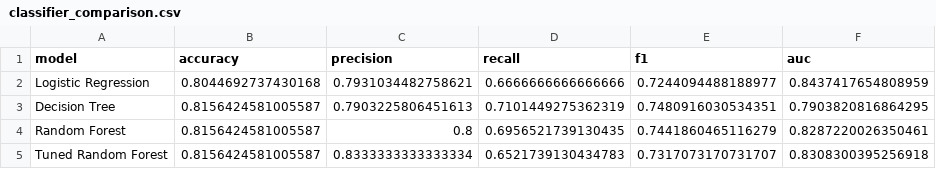
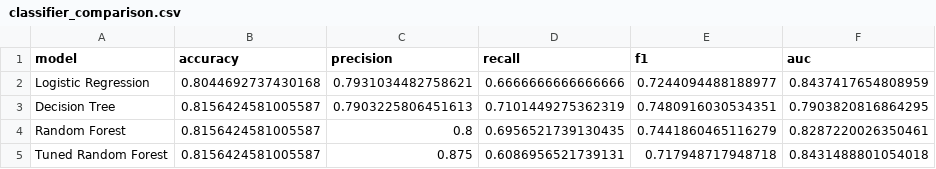
Before and after one commit to thummaindupriya/zepto-data-ai-platform, a CSV file: analytics/classifier_comparison.csv, drawn as a sheet.

Commit message:
Complete analytics module

```diff
--- a/analytics/classifier_comparison.csv
+++ b/analytics/classifier_comparison.csv
@@ -4,2 +4,2 @@ Decision Tree,0.8156424581005587,0.7903225806451613,0.7101449275362319,0.7480916
 Random Forest,0.8156424581005587,0.8,0.6956521739130435,0.7441860465116279,0.8287220026350461
-Tuned Random Forest,0.8156424581005587,0.8333333333333334,0.6521739130434783,0.7317073170731707,0.8308300395256918
+Tuned Random Forest,0.8156424581005587,0.875,0.6086956521739131,0.717948717948718,0.8431488801054018
```
Also changed, not shown: 9 other files.
